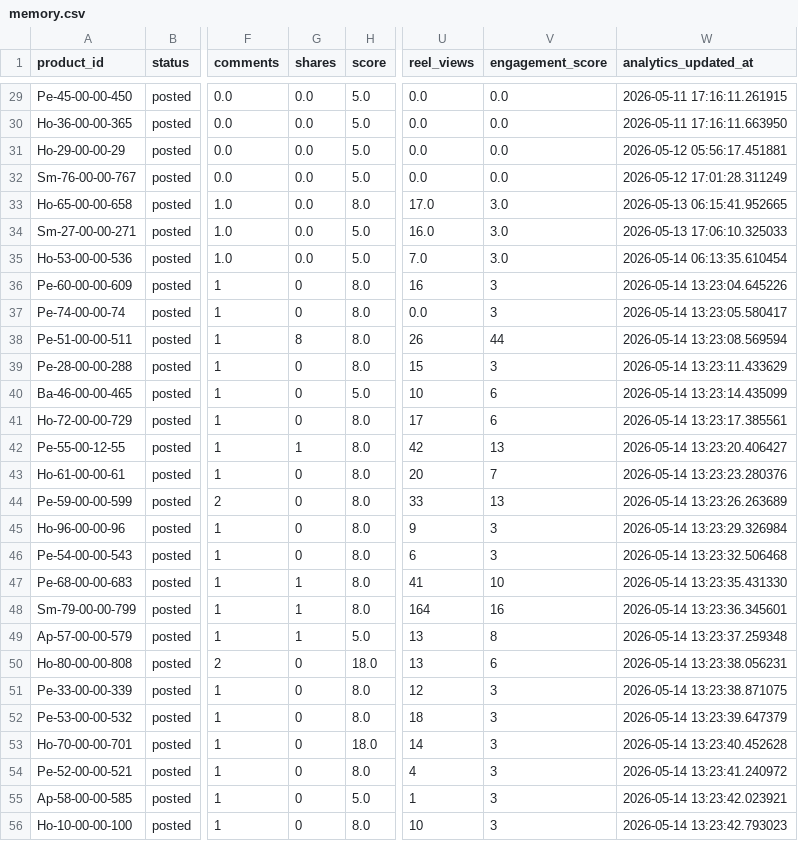
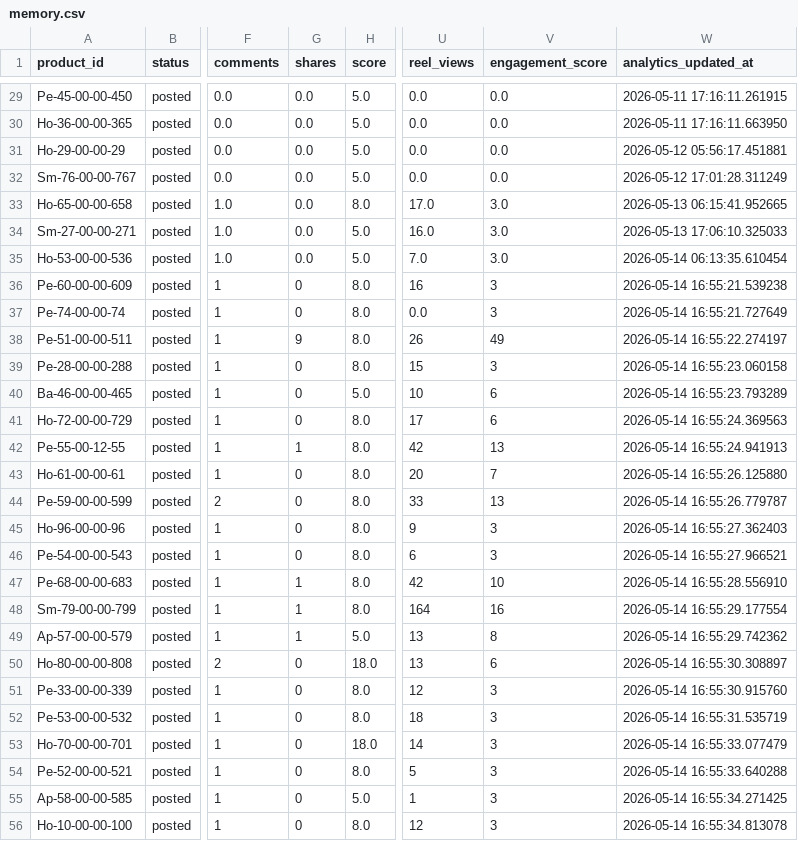
Before and after one commit to ishyishy87/AutoPostNooraxoV2, a CSV file: memory.csv, drawn as a sheet; only a part is shown, gaps mark what is left out; the diff names each change by its address in the sheet, - before the commit and + after, or states it on an @@ line.

```diff
--- a/memory.csv
+++ b/memory.csv
-W36 (analytics_updated_at): 2026-05-14 13:23:04.645226
+W36 (analytics_updated_at): 2026-05-14 16:55:21.539238
-W37 (analytics_updated_at): 2026-05-14 13:23:05.580417
+W37 (analytics_updated_at): 2026-05-14 16:55:21.727649
-G38 (shares): 8
+G38 (shares): 9
-V38 (engagement_score): 44
+V38 (engagement_score): 49
-W38 (analytics_updated_at): 2026-05-14 13:23:08.569594
+W38 (analytics_updated_at): 2026-05-14 16:55:22.274197
-W39 (analytics_updated_at): 2026-05-14 13:23:11.433629
+W39 (analytics_updated_at): 2026-05-14 16:55:23.060158
-W40 (analytics_updated_at): 2026-05-14 13:23:14.435099
+W40 (analytics_updated_at): 2026-05-14 16:55:23.793289
-W41 (analytics_updated_at): 2026-05-14 13:23:17.385561
+W41 (analytics_updated_at): 2026-05-14 16:55:24.369563
-W42 (analytics_updated_at): 2026-05-14 13:23:20.406427
+W42 (analytics_updated_at): 2026-05-14 16:55:24.941913
-W43 (analytics_updated_at): 2026-05-14 13:23:23.280376
+W43 (analytics_updated_at): 2026-05-14 16:55:26.125880
-W44 (analytics_updated_at): 2026-05-14 13:23:26.263689
+W44 (analytics_updated_at): 2026-05-14 16:55:26.779787
-W45 (analytics_updated_at): 2026-05-14 13:23:29.326984
+W45 (analytics_updated_at): 2026-05-14 16:55:27.362403
-W46 (analytics_updated_at): 2026-05-14 13:23:32.506468
+W46 (analytics_updated_at): 2026-05-14 16:55:27.966521
-U47 (reel_views): 41
+U47 (reel_views): 42
-W47 (analytics_updated_at): 2026-05-14 13:23:35.431330
+W47 (analytics_updated_at): 2026-05-14 16:55:28.556910
-W48 (analytics_updated_at): 2026-05-14 13:23:36.345601
+W48 (analytics_updated_at): 2026-05-14 16:55:29.177554
-W49 (analytics_updated_at): 2026-05-14 13:23:37.259348
+W49 (analytics_updated_at): 2026-05-14 16:55:29.742362
-W50 (analytics_updated_at): 2026-05-14 13:23:38.056231
+W50 (analytics_updated_at): 2026-05-14 16:55:30.308897
-W51 (analytics_updated_at): 2026-05-14 13:23:38.871075
+W51 (analytics_updated_at): 2026-05-14 16:55:30.915760
-W52 (analytics_updated_at): 2026-05-14 13:23:39.647379
+W52 (analytics_updated_at): 2026-05-14 16:55:31.535719
-W53 (analytics_updated_at): 2026-05-14 13:23:40.452628
+W53 (analytics_updated_at): 2026-05-14 16:55:33.077479
-U54 (reel_views): 4
+U54 (reel_views): 5
-W54 (analytics_updated_at): 2026-05-14 13:23:41.240972
+W54 (analytics_updated_at): 2026-05-14 16:55:33.640288
-W55 (analytics_updated_at): 2026-05-14 13:23:42.023921
+W55 (analytics_updated_at): 2026-05-14 16:55:34.271425
-U56 (reel_views): 10
+U56 (reel_views): 12
-W56 (analytics_updated_at): 2026-05-14 13:23:42.793023
+W56 (analytics_updated_at): 2026-05-14 16:55:34.813078
```
Also changed, not shown: 1 other file.
